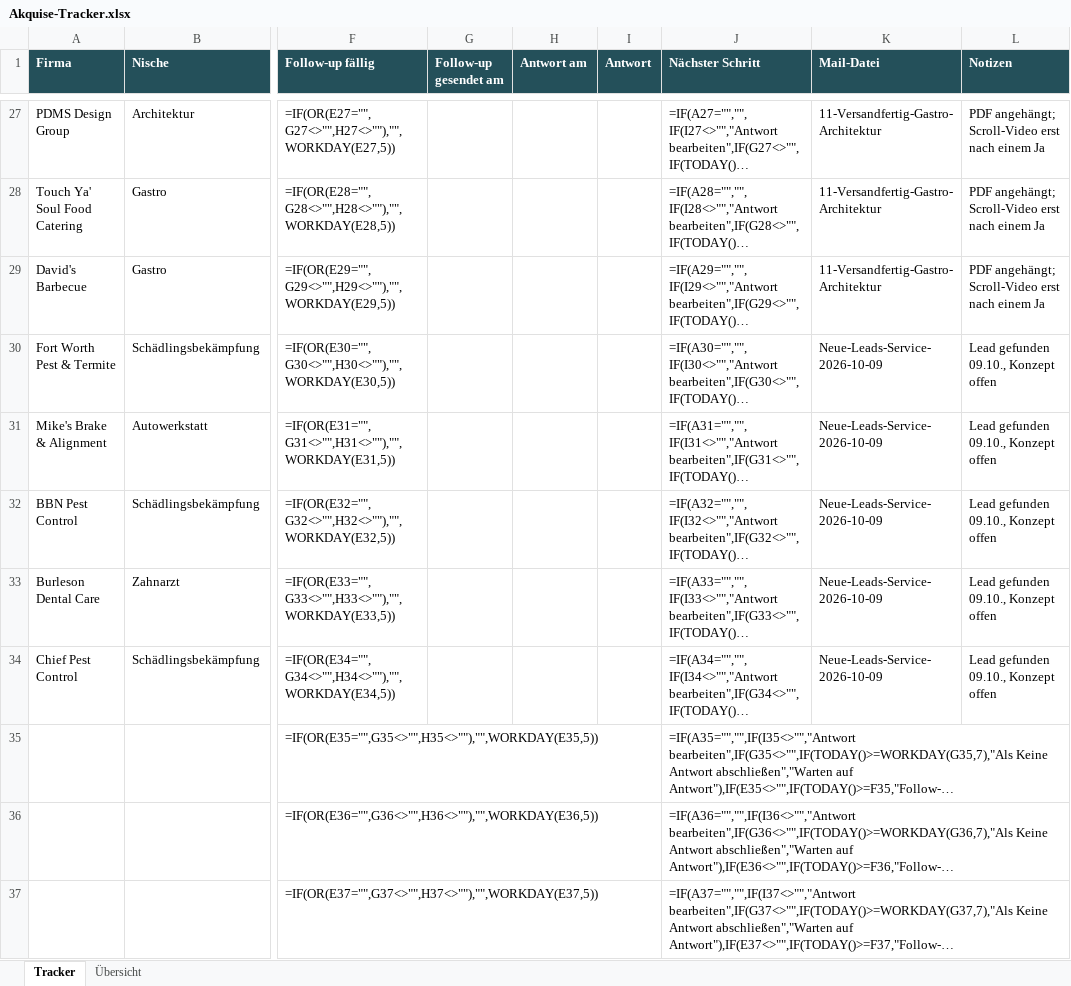
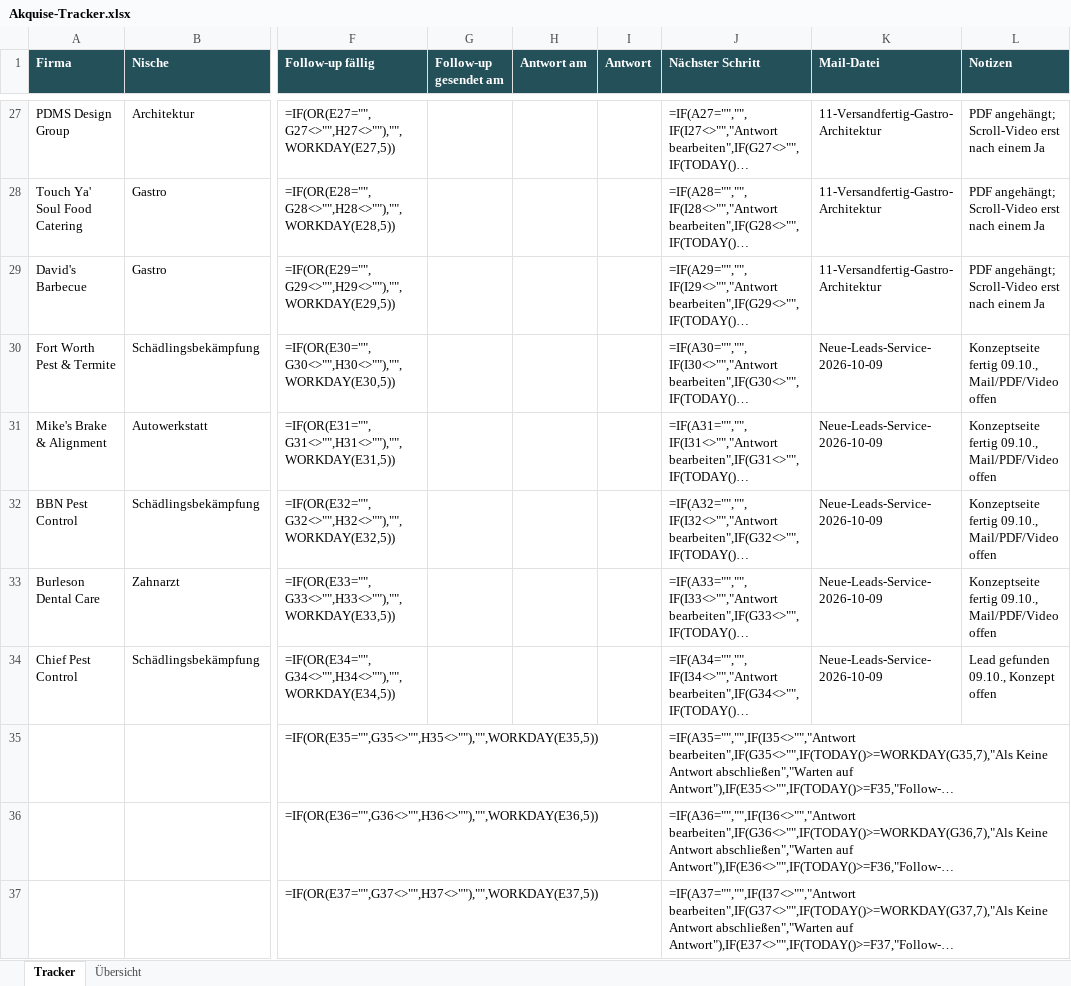
Before and after one commit to Northframe-design/business-infos, an Excel workbook: 03 Vertrieb/Akquise-Tracker.xlsx, sheet Tracker, drawn as a sheet; only a part is shown, gaps mark what is left out; long unchanged cells end in …; values as stored, in another font and other column widths than the file's, no borders; formulas without a stored value are shown as written; conditional formats not drawn; the diff names each change by its address in the sheet, - before the commit and + after, or states it on an @@ line.

```diff
--- a/03 Vertrieb/Akquise-Tracker.xlsx (sheet Tracker)
+++ b/03 Vertrieb/Akquise-Tracker.xlsx (sheet Tracker)
-L30:L33 (Notizen): Lead gefunden 09.10., Konzept offen
+L30:L33 (Notizen): Konzeptseite fertig 09.10., Mail/PDF/Video offen
```
Also changed, not shown: 15 other files.
